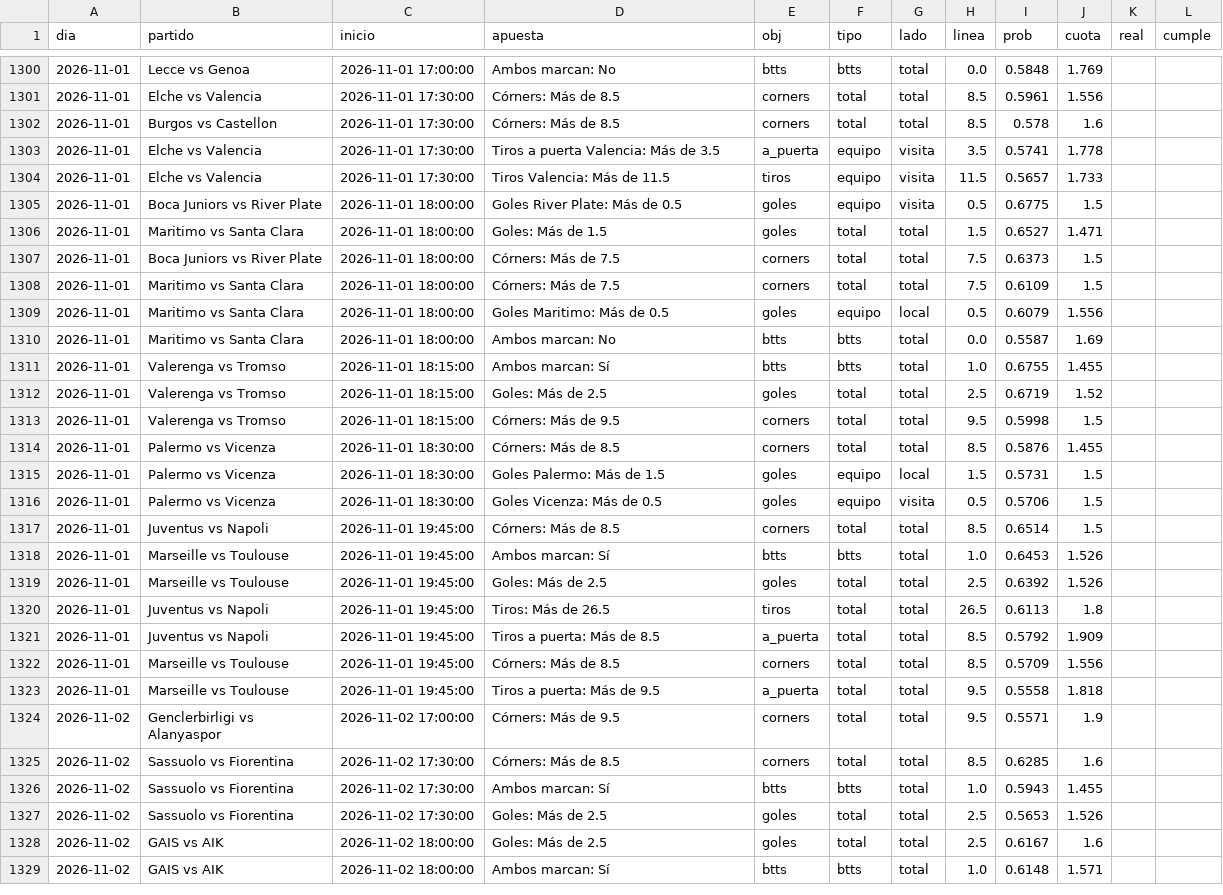
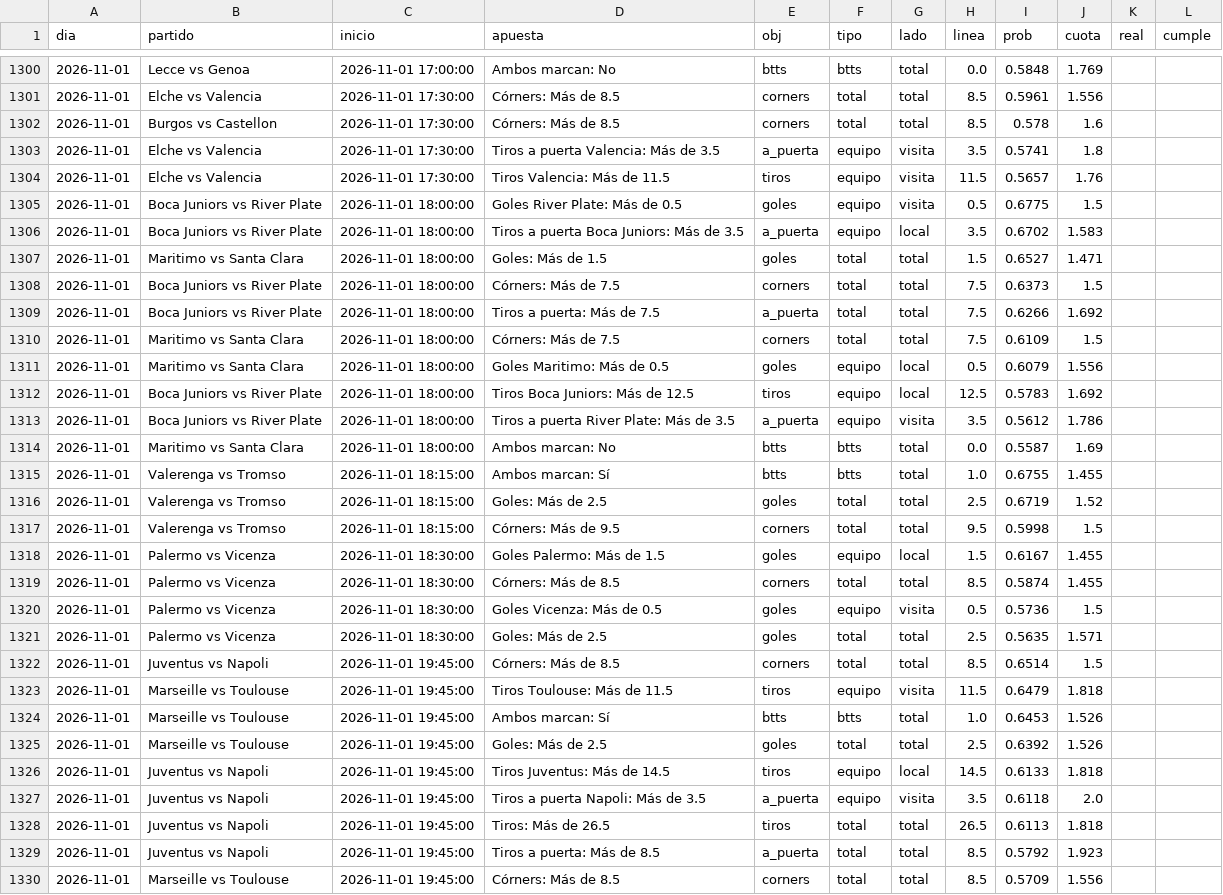
Before and after one commit to HectorMontiel/sharpicks, a CSV file: arriesgadas_seguimiento.csv, drawn as a sheet; only a part is shown, gaps mark what is left out; the shorter side is filled out with more unchanged rows; the diff covers the shown part only.

```diff
--- a/arriesgadas_seguimiento.csv
+++ b/arriesgadas_seguimiento.csv
@@ -1302,9 +1302,13 @@ dia,partido,inicio,apuesta,obj,tipo,lado,linea,prob,cuota,real,cumple
 2026-11-01,Burgos vs Castellon,2026-11-01 17:30:00,Córners: Más de 8.5,corners,total,total,8.5,0.578,1.6,,
-2026-11-01,Elche vs Valencia,2026-11-01 17:30:00,Tiros a puerta Valencia: Más de 3.5,a_puerta,equipo,visita,3.5,0.5741,1.778,,
-2026-11-01,Elche vs Valencia,2026-11-01 17:30:00,Tiros Valencia: Más de 11.5,tiros,equipo,visita,11.5,0.5657,1.733,,
+2026-11-01,Elche vs Valencia,2026-11-01 17:30:00,Tiros a puerta Valencia: Más de 3.5,a_puerta,equipo,visita,3.5,0.5741,1.8,,
+2026-11-01,Elche vs Valencia,2026-11-01 17:30:00,Tiros Valencia: Más de 11.5,tiros,equipo,visita,11.5,0.5657,1.76,,
 2026-11-01,Boca Juniors vs River Plate,2026-11-01 18:00:00,Goles River Plate: Más de 0.5,goles,equipo,visita,0.5,0.6775,1.5,,
+2026-11-01,Boca Juniors vs River Plate,2026-11-01 18:00:00,Tiros a puerta Boca Juniors: Más de 3.5,a_puerta,equipo,local,3.5,0.6702,1.583,,
 2026-11-01,Maritimo vs Santa Clara,2026-11-01 18:00:00,Goles: Más de 1.5,goles,total,total,1.5,0.6527,1.471,,
 2026-11-01,Boca Juniors vs River Plate,2026-11-01 18:00:00,Córners: Más de 7.5,corners,total,total,7.5,0.6373,1.5,,
+2026-11-01,Boca Juniors vs River Plate,2026-11-01 18:00:00,Tiros a puerta: Más de 7.5,a_puerta,total,total,7.5,0.6266,1.692,,
 2026-11-01,Maritimo vs Santa Clara,2026-11-01 18:00:00,Córners: Más de 7.5,corners,total,total,7.5,0.6109,1.5,,
 2026-11-01,Maritimo vs Santa Clara,2026-11-01 18:00:00,Goles Maritimo: Más de 0.5,goles,equipo,local,0.5,0.6079,1.556,,
+2026-11-01,Boca Juniors vs River Plate,2026-11-01 18:00:00,Tiros Boca Juniors: Más de 12.5,tiros,equipo,local,12.5,0.5783,1.692,,
+2026-11-01,Boca Juniors vs River Plate,2026-11-01 18:00:00,Tiros a puerta River Plate: Más de 3.5,a_puerta,equipo,visita,3.5,0.5612,1.786,,
 2026-11-01,Maritimo vs Santa Clara,2026-11-01 18:00:00,Ambos marcan: No,btts,btts,total,0.0,0.5587,1.69,,
@@ -1313,10 +1317,14 @@ dia,partido,inicio,apuesta,obj,tipo,lado,linea,prob,cuota,real,cumple
 2026-11-01,Valerenga vs Tromso,2026-11-01 18:15:00,Córners: Más de 9.5,corners,total,total,9.5,0.5998,1.5,,
-2026-11-01,Palermo vs Vicenza,2026-11-01 18:30:00,Córners: Más de 8.5,corners,total,total,8.5,0.5876,1.455,,
-2026-11-01,Palermo vs Vicenza,2026-11-01 18:30:00,Goles Palermo: Más de 1.5,goles,equipo,local,1.5,0.5731,1.5,,
-2026-11-01,Palermo vs Vicenza,2026-11-01 18:30:00,Goles Vicenza: Más de 0.5,goles,equipo,visita,0.5,0.5706,1.5,,
+2026-11-01,Palermo vs Vicenza,2026-11-01 18:30:00,Goles Palermo: Más de 1.5,goles,equipo,local,1.5,0.6167,1.455,,
+2026-11-01,Palermo vs Vicenza,2026-11-01 18:30:00,Córners: Más de 8.5,corners,total,total,8.5,0.5874,1.455,,
+2026-11-01,Palermo vs Vicenza,2026-11-01 18:30:00,Goles Vicenza: Más de 0.5,goles,equipo,visita,0.5,0.5736,1.5,,
+2026-11-01,Palermo vs Vicenza,2026-11-01 18:30:00,Goles: Más de 2.5,goles,total,total,2.5,0.5635,1.571,,
 2026-11-01,Juventus vs Napoli,2026-11-01 19:45:00,Córners: Más de 8.5,corners,total,total,8.5,0.6514,1.5,,
+2026-11-01,Marseille vs Toulouse,2026-11-01 19:45:00,Tiros Toulouse: Más de 11.5,tiros,equipo,visita,11.5,0.6479,1.818,,
 2026-11-01,Marseille vs Toulouse,2026-11-01 19:45:00,Ambos marcan: Sí,btts,btts,total,1.0,0.6453,1.526,,
 2026-11-01,Marseille vs Toulouse,2026-11-01 19:45:00,Goles: Más de 2.5,goles,total,total,2.5,0.6392,1.526,,
-2026-11-01,Juventus vs Napoli,2026-11-01 19:45:00,Tiros: Más de 26.5,tiros,total,total,26.5,0.6113,1.8,,
-2026-11-01,Juventus vs Napoli,2026-11-01 19:45:00,Tiros a puerta: Más de 8.5,a_puerta,total,total,8.5,0.5792,1.909,,
+2026-11-01,Juventus vs Napoli,2026-11-01 19:45:00,Tiros Juventus: Más de 14.5,tiros,equipo,local,14.5,0.6133,1.818,,
+2026-11-01,Juventus vs Napoli,2026-11-01 19:45:00,Tiros a puerta Napoli: Más de 3.5,a_puerta,equipo,visita,3.5,0.6118,2.0,,
+2026-11-01,Juventus vs Napoli,2026-11-01 19:45:00,Tiros: Más de 26.5,tiros,total,total,26.5,0.6113,1.818,,
+2026-11-01,Juventus vs Napoli,2026-11-01 19:45:00,Tiros a puerta: Más de 8.5,a_puerta,total,total,8.5,0.5792,1.923,,
 2026-11-01,Marseille vs Toulouse,2026-11-01 19:45:00,Córners: Más de 8.5,corners,total,total,8.5,0.5709,1.556,,
```
Also changed, not shown: 3 added rows, 2 removed rows, 2 moved rows and 25 edited cells elsewhere in this file, analisis_seguimiento.csv, historico_itf_vivo.csv, 23 other files.
